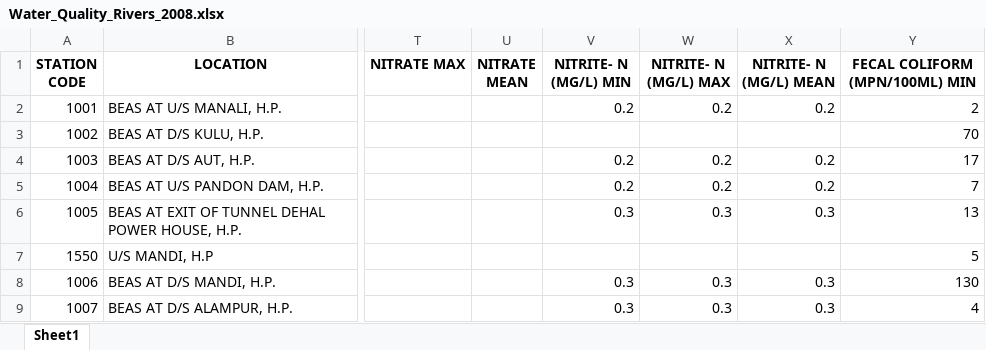
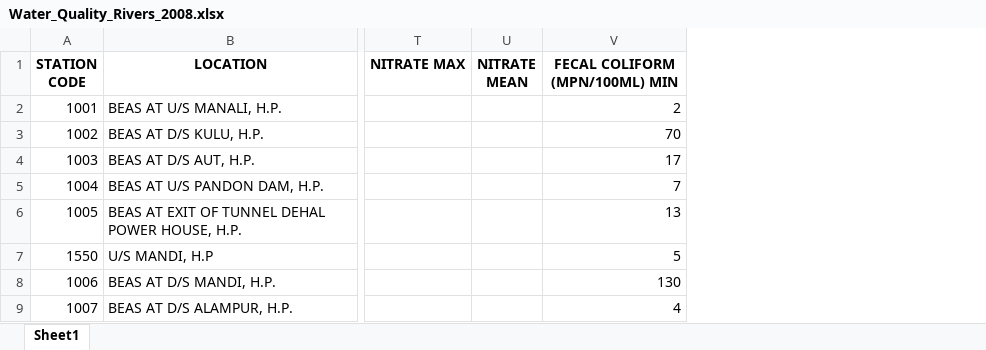
Before and after one commit to PrithviK21/D12A_WaterQualityModel, an Excel workbook: Database/Water_Quality_Rivers_2008.xlsx, sheet Sheet1, drawn as a sheet; only a part is shown, gaps mark what is left out; values as stored, in another font and other column widths than the file's, no borders; the diff names each change by its address in the sheet, - before the commit and + after, or states it on an @@ line.

```diff
--- a/Database/Water_Quality_Rivers_2008.xlsx (sheet Sheet1)
+++ b/Database/Water_Quality_Rivers_2008.xlsx (sheet Sheet1)
-column V (NITRITE- N (MG/L) MIN), rows 2-9: 0.2 |  | 0.2 | 0.2 | 0.3 |  | 0.3 | 0.3
-column W (NITRITE- N (MG/L) MAX), rows 2-9: 0.2 |  | 0.2 | 0.2 | 0.3 |  | 0.3 | 0.3
-column X (NITRITE- N (MG/L) MEAN), rows 2-9: 0.2 |  | 0.2 | 0.2 | 0.3 |  | 0.3 | 0.3
```
Also changed, not shown: Database/Water_Quality_Rivers_2012.xlsx, Database/Water_Quality_Rivers_2017.xlsx, 6 other files.
